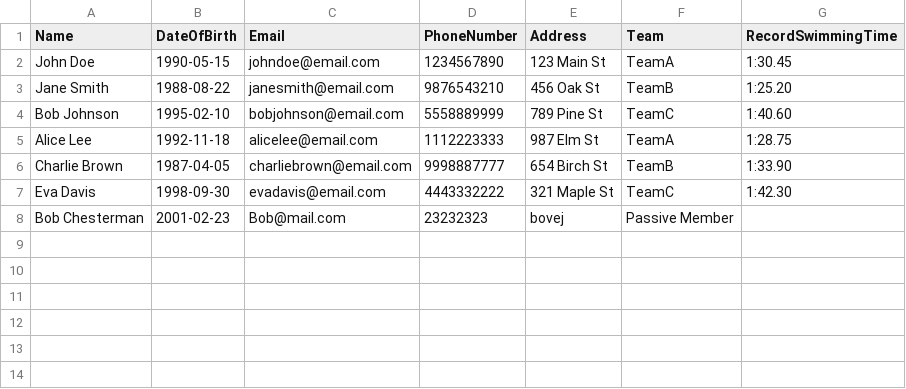
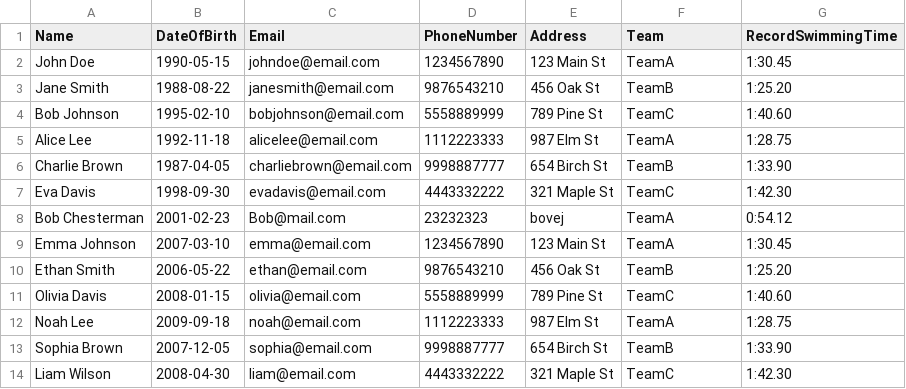
Before and after one commit to Driconaari/DelfinEndelig, a CSV file: club_members.csv, drawn as a sheet.

Commit message:
Fixed the viewtop swimmers to not show swimmers with no time.

```diff
--- a/club_members.csv
+++ b/club_members.csv
@@ -7,2 +7,8 @@ Charlie Brown,1987-04-05,charliebrown@email.com,9998887777,654 Birch St,TeamB,1:
 Eva Davis,1998-09-30,evadavis@email.com,4443332222,321 Maple St,TeamC,1:42.30
-Bob Chesterman,2001-02-23,Bob@mail.com,23232323,bovej,Passive Member,
+Bob Chesterman,2001-02-23,Bob@mail.com,23232323,bovej,TeamA,0:54.12
+Emma Johnson,2007-03-10,emma@email.com,1234567890,123 Main St,TeamA,1:30.45
+Ethan Smith,2006-05-22,ethan@email.com,9876543210,456 Oak St,TeamB,1:25.20
+Olivia Davis,2008-01-15,olivia@email.com,5558889999,789 Pine St,TeamC,1:40.60
+Noah Lee,2009-09-18,noah@email.com,1112223333,987 Elm St,TeamA,1:28.75
+Sophia Brown,2007-12-05,sophia@email.com,9998887777,654 Birch St,TeamB,1:33.90
+Liam Wilson,2008-04-30,liam@email.com,4443332222,321 Maple St,TeamC,1:42.30
```
Also changed, not shown: 3 other files.
